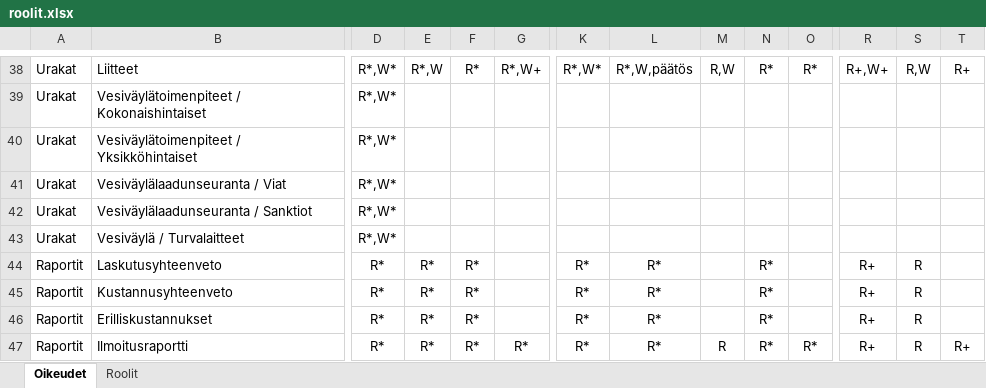
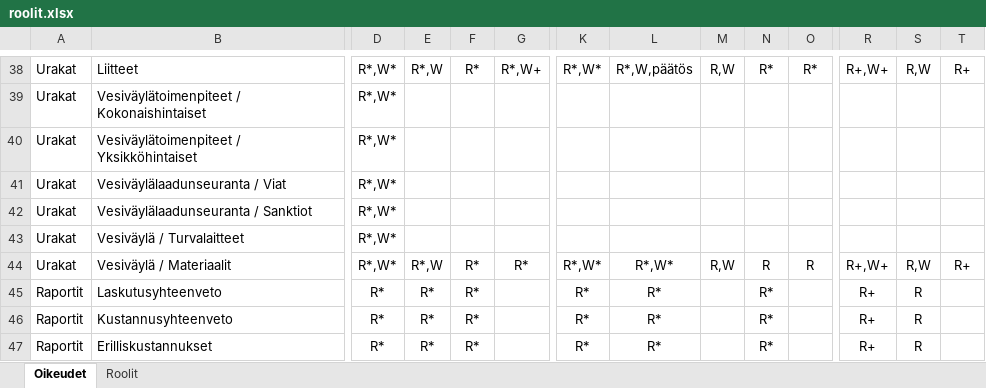
Before and after one commit to finnishtransportagency/harja, an Excel workbook: resources/roolit.xlsx, sheet Oikeudet, drawn as a sheet; only a part is shown, gaps mark what is left out; the shorter side is filled out with more unchanged rows; values as stored, in another font and other column widths than the file's, no borders; rows hold the shown columns only; the diff names each change by its address in the sheet, - before the commit and + after, or states it on an @@ line.

Commit message:
Lisää vesiväylä materiaalit oikeus

```diff
--- a/resources/roolit.xlsx (sheet Oikeudet)
+++ b/resources/roolit.xlsx (sheet Oikeudet)
+row 44: Urakat | Vesiväylä / Materiaalit | R*,W* | R*,W | R* | R* | R*,W* | R*,W* | R,W | R | R | R+,W+ | R,W | R+
```
